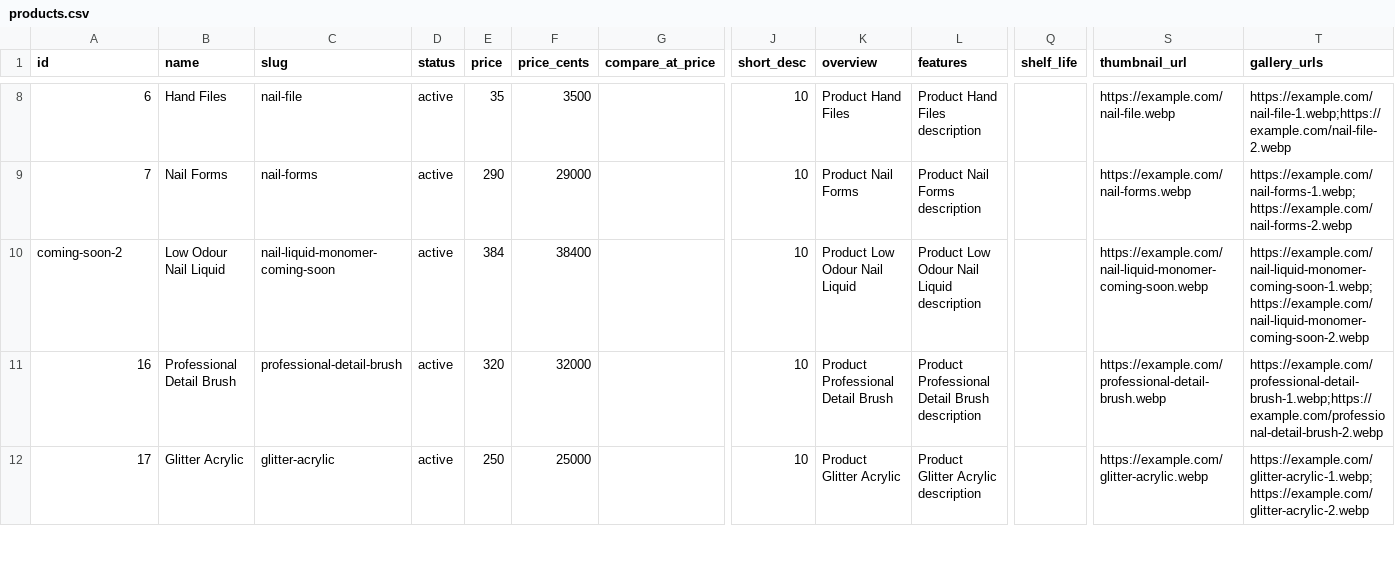
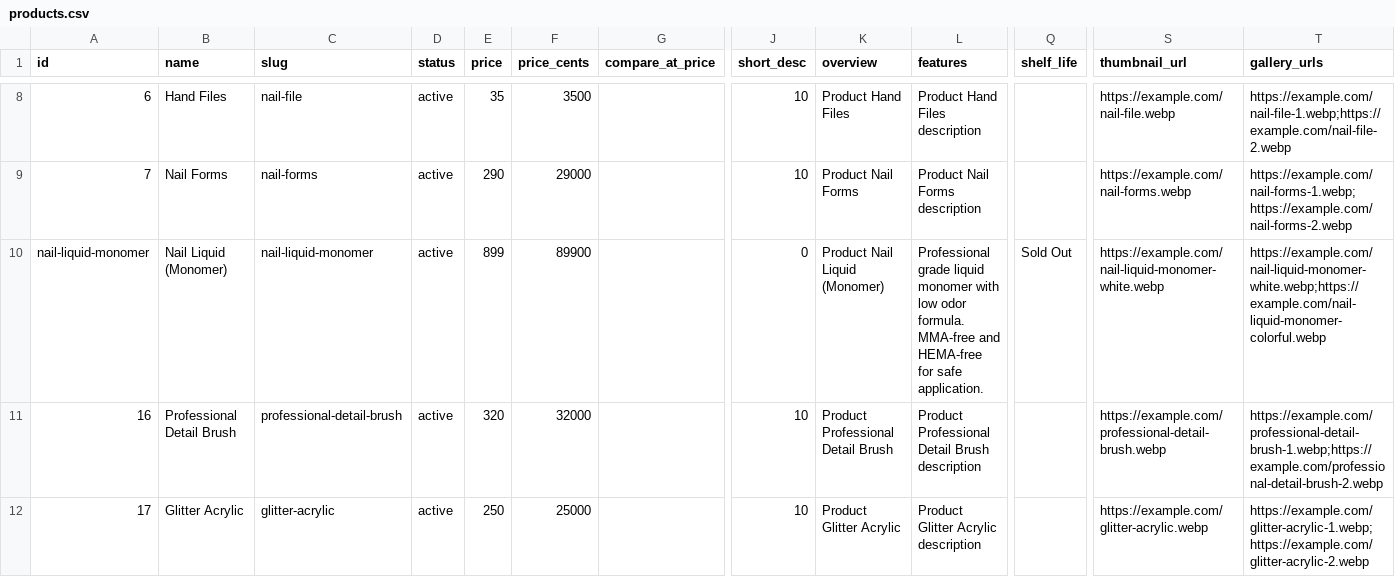
Before and after one commit to streamlinebuilds-2/blom-cosmetics-main, a CSV file: seed/products.csv, drawn as a sheet; only a part is shown, gaps mark what is left out; the diff names each change by its address in the sheet, - before the commit and + after, or states it on an @@ line.

Commit message:
Mark 500ml Nail Liquid as Sold Out, update price to R899, and disable checkout buttons

```diff
--- a/seed/products.csv
+++ b/seed/products.csv
-A10 (id): coming-soon-2
+A10 (id): nail-liquid-monomer
-B10 (name): Low Odour Nail Liquid
+B10 (name): Nail Liquid (Monomer)
-C10 (slug): nail-liquid-monomer-coming-soon
+C10 (slug): nail-liquid-monomer
-E10 (price): 384
+E10 (price): 899
-F10 (price_cents): 38400
+F10 (price_cents): 89900
-J10 (short_desc): 10
+J10 (short_desc): 0
-K10 (overview): Product Low Odour Nail Liquid
+K10 (overview): Product Nail Liquid (Monomer)
-L10 (features): Product Low Odour Nail Liquid description
+L10 (features): Professional grade liquid monomer with low odor formula. MMA-free and HEMA-free for safe application.
-Q10 (shelf_life): (empty)
+Q10 (shelf_life): Sold Out
-S10 (thumbnail_url): https://example.com/nail-liquid-monomer-coming-soon.webp
+S10 (thumbnail_url): https://example.com/nail-liquid-monomer-white.webp
-T10 (gallery_urls): https://example.com/nail-liquid-monomer-coming-soon-1.webp;https://example.com/nail-liquid-monomer-coming-soon-2.webp
+T10 (gallery_urls): https://example.com/nail-liquid-monomer-white.webp;https://example.com/nail-liquid-monomer-colorful.webp
```
Also changed, not shown: 4 other files.
